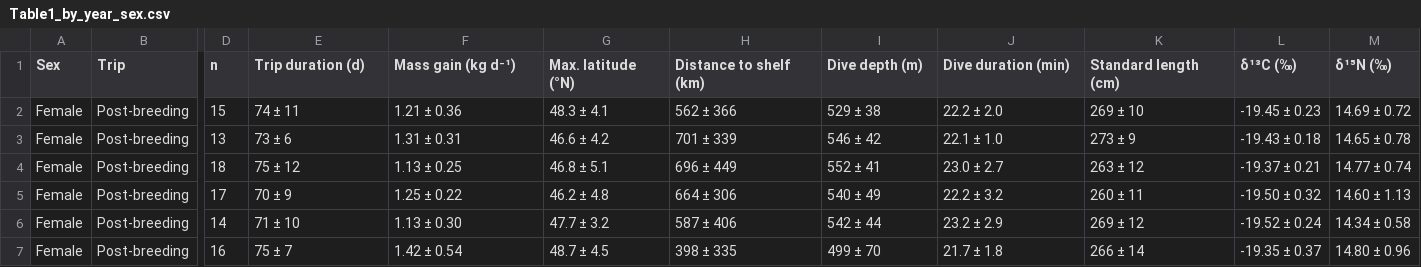
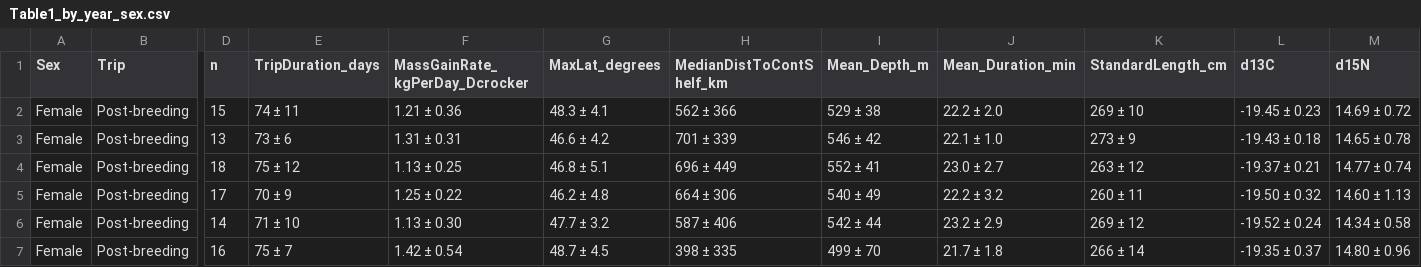
Before and after one commit to lahuckst/NESE_Foraging-Strategies, a CSV file: results/tables/Table1_by_year_sex.csv, drawn as a sheet; only a part is shown, gaps mark what is left out; the diff names each change by its address in the sheet, - before the commit and + after, or states it on an @@ line.

Commit message:
Tables 1 and 2

```diff
--- a/results/tables/Table1_by_year_sex.csv
+++ b/results/tables/Table1_by_year_sex.csv
-E1: Trip duration (d)
+E1: TripDuration_days
-F1: Mass gain (kg d⁻¹)
+F1: MassGainRate_kgPerDay_Dcrocker
-G1: Max. latitude (°N)
+G1: MaxLat_degrees
-H1: Distance to shelf (km)
+H1: MedianDistToContShelf_km
-I1: Dive depth (m)
+I1: Mean_Depth_m
-J1: Dive duration (min)
+J1: Mean_Duration_min
-K1: Standard length (cm)
+K1: StandardLength_cm
-L1: δ¹³C (‰)
+L1: d13C
-M1: δ¹⁵N (‰)
+M1: d15N
```
Also changed, not shown: results/tables/Table2_PB_strategy_profiles.csv, 3 other files.
